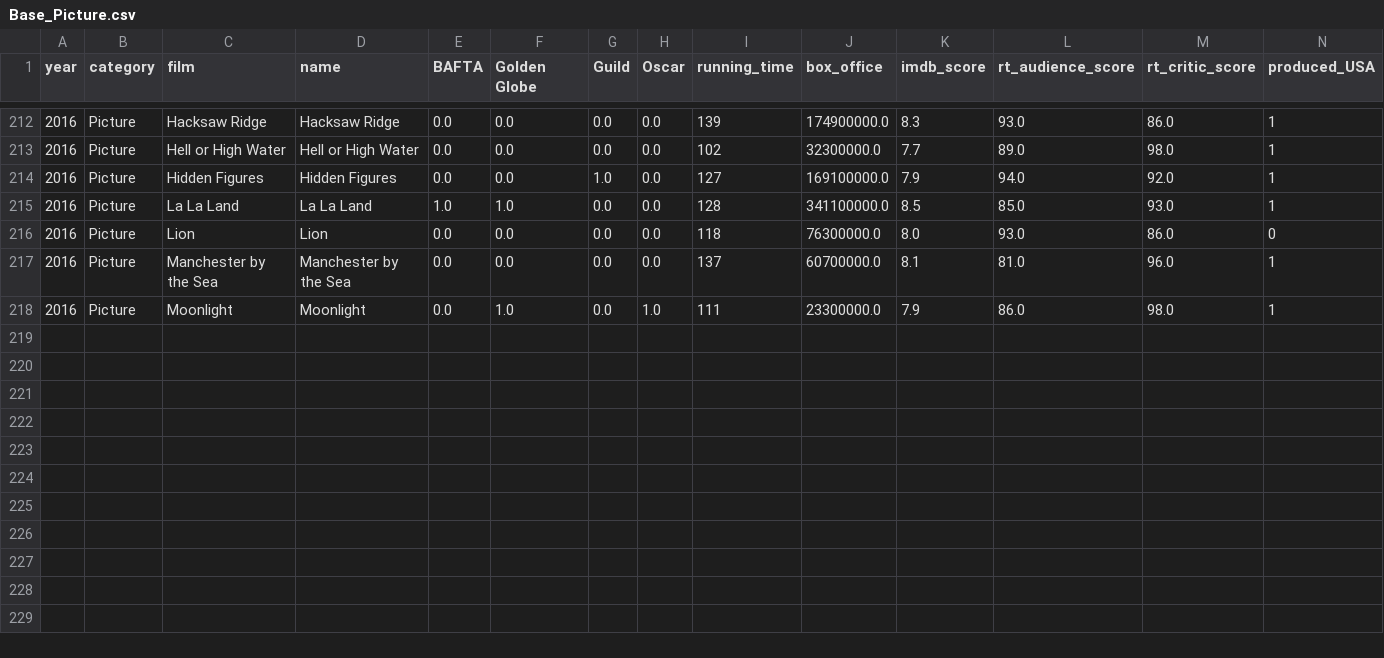
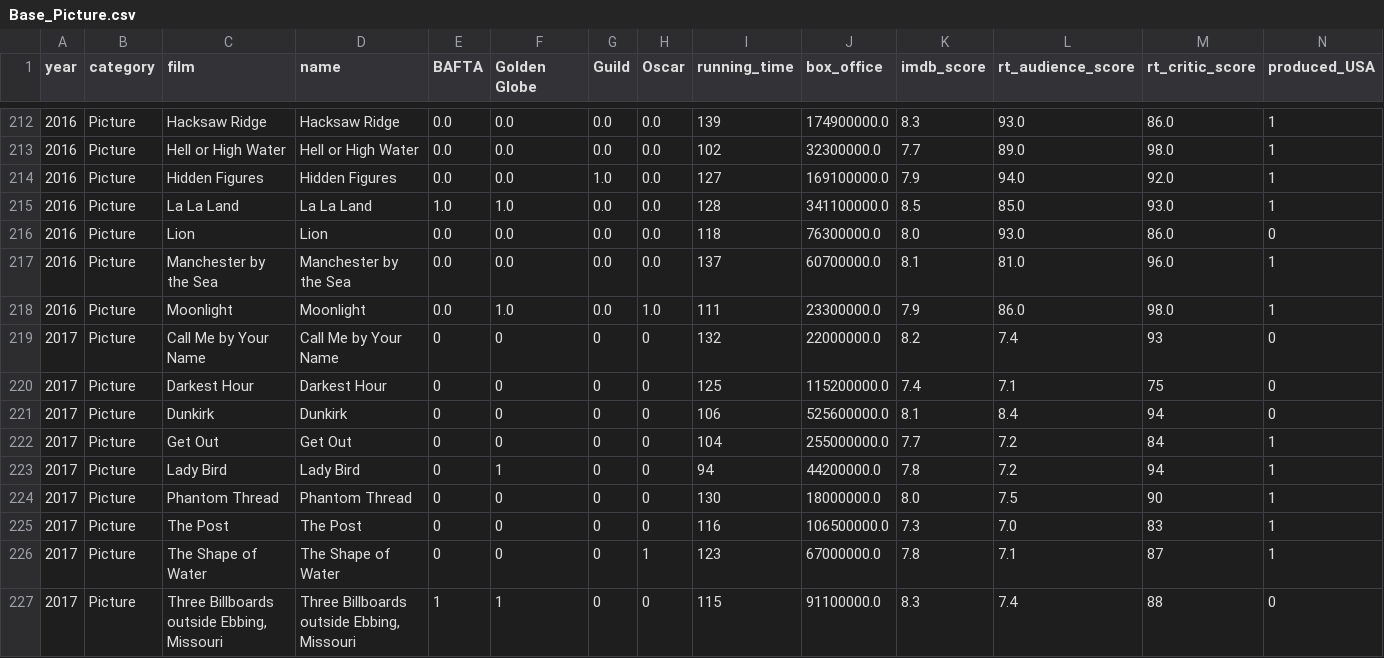
Before and after one commit to CaiqueCoelho/Predict-Oscar, a CSV file: datasets/Base_Picture.csv (was Base_Picture.csv), drawn as a sheet; only a part is shown, gaps mark what is left out; rows hold the shown columns only; the diff names each change by its address in the sheet, - before the commit and + after, or states it on an @@ line.

```diff
--- a/Base_Picture.csv
+++ b/datasets/Base_Picture.csv
+row 219: 2017 | Picture | Call Me by Your Name | Call Me by Your Name | 0 | 0 | 0 | 0 | 132 | 22000000.0 | 8.2 | 7.4 | 93 | 0
+row 220: 2017 | Picture | Darkest Hour | Darkest Hour | 0 | 0 | 0 | 0 | 125 | 115200000.0 | 7.4 | 7.1 | 75 | 0
+row 221: 2017 | Picture | Dunkirk | Dunkirk | 0 | 0 | 0 | 0 | 106 | 525600000.0 | 8.1 | 8.4 | 94 | 0
+row 222: 2017 | Picture | Get Out | Get Out | 0 | 0 | 0 | 0 | 104 | 255000000.0 | 7.7 | 7.2 | 84 | 1
+row 223: 2017 | Picture | Lady Bird | Lady Bird | 0 | 1 | 0 | 0 | 94 | 44200000.0 | 7.8 | 7.2 | 94 | 1
+row 224: 2017 | Picture | Phantom Thread | Phantom Thread | 0 | 0 | 0 | 0 | 130 | 18000000.0 | 8.0 | 7.5 | 90 | 1
+row 225: 2017 | Picture | The Post | The Post | 0 | 0 | 0 | 0 | 116 | 106500000.0 | 7.3 | 7.0 | 83 | 1
+row 226: 2017 | Picture | The Shape of Water | The Shape of Water | 0 | 0 | 0 | 1 | 123 | 67000000.0 | 7.8 | 7.1 | 87 | 1
+row 227: 2017 | Picture | Three Billboards outside Ebbing, Missouri | Three Billboards outside Ebbing, Missouri | 1 | 1 | 0 | 0 | 115 | 91100000.0 | 8.3 | 7.4 | 88 | 0
```
Also changed, not shown: datasets/Base_Actress.csv, datasets/Base_Adapted.csv, 25 other files.
